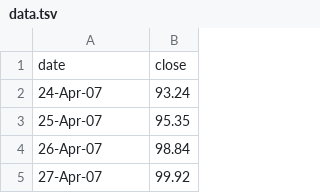
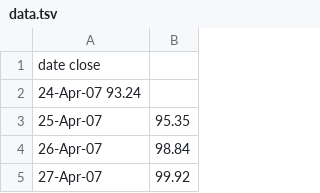
Before and after one commit to jeremyrambo/streamline-mortgage, a TSV file: public/data.tsv, drawn as a sheet; only a part is shown; removed rows and columns are numbered as before the commit, all else as after; the diff names each change by its address in the sheet, - before the commit and + after, or states it on an @@ line.

Commit message:
updating graph to dynamically update data

```diff
--- a/public/data.tsv
+++ b/public/data.tsv
-row 1: date | close
-row 2: 24-Apr-07 | 93.24
+row 1: date close
+row 2: 24-Apr-07 93.24
```
Also changed, not shown: 8 other files.
